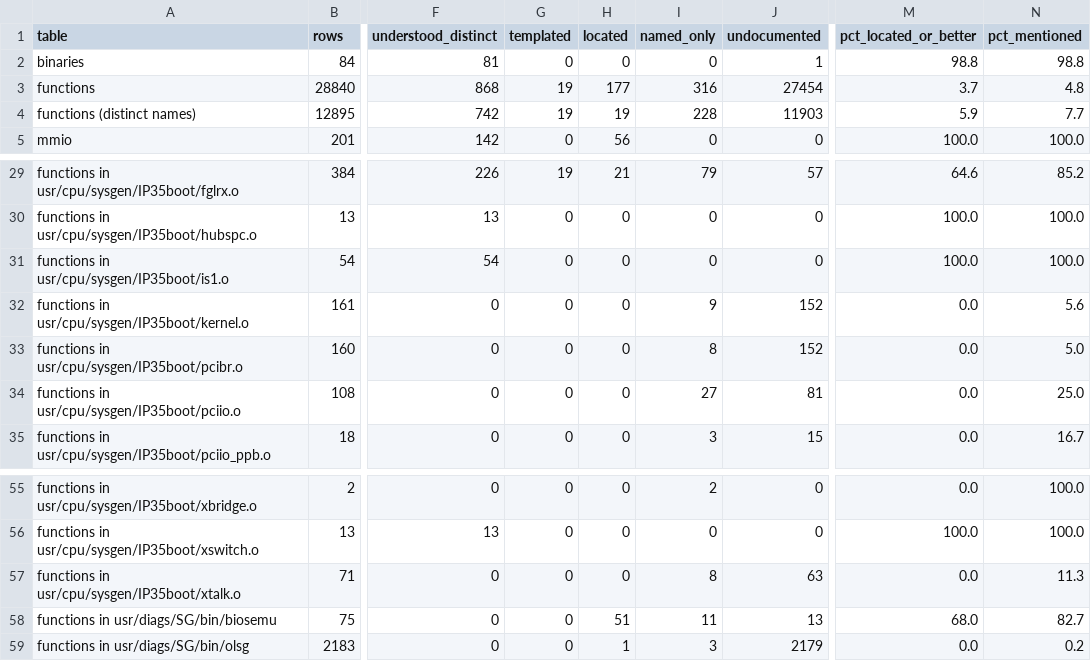
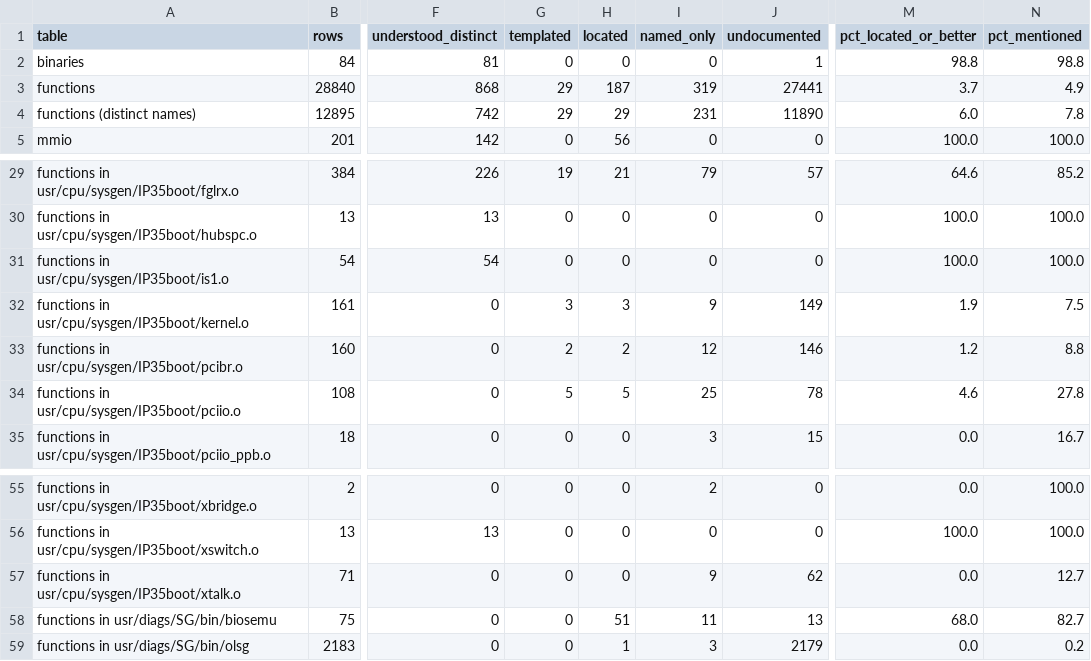
Before and after one commit to jamesbraid/voyager, a TSV file: docs/inventory/summary.tsv, drawn as a sheet; only a part is shown, gaps mark what is left out; the diff names each change by its address in the sheet, - before the commit and + after, or states it on an @@ line.

Commit message:
docs/kernel-bus-objects: record the first bus provider forwards
Ten 28-byte routines in kernel.o, pcibr.o and pciio.o share the code
of xswitch_reset_link: seven words that save the return address, make
one call and return its result. The call's relocation is the only
difference, so each entry names the routine it calls from its own
relocation rather than from the sibling's.

```diff
--- a/docs/inventory/summary.tsv
+++ b/docs/inventory/summary.tsv
-G3:G4 (templated): 19
+G3:G4 (templated): 29
-H3 (located): 177
+H3 (located): 187
-I3 (named_only): 316
+I3 (named_only): 319
-J3 (undocumented): 27454
+J3 (undocumented): 27441
-N3 (pct_mentioned): 4.8
+N3 (pct_mentioned): 4.9
-H4 (located): 19
+H4 (located): 29
-I4 (named_only): 228
+I4 (named_only): 231
-J4 (undocumented): 11903
+J4 (undocumented): 11890
-M4 (pct_located_or_better): 5.9
+M4 (pct_located_or_better): 6.0
-N4 (pct_mentioned): 7.7
+N4 (pct_mentioned): 7.8
-G32 (templated): 0
+G32 (templated): 3
-H32 (located): 0
+H32 (located): 3
-J32 (undocumented): 152
+J32 (undocumented): 149
-M32 (pct_located_or_better): 0.0
+M32 (pct_located_or_better): 1.9
-N32 (pct_mentioned): 5.6
+N32 (pct_mentioned): 7.5
-G33 (templated): 0
+G33 (templated): 2
-H33 (located): 0
+H33 (located): 2
-I33 (named_only): 8
+I33 (named_only): 12
-J33 (undocumented): 152
+J33 (undocumented): 146
-M33 (pct_located_or_better): 0.0
+M33 (pct_located_or_better): 1.2
-N33 (pct_mentioned): 5.0
+N33 (pct_mentioned): 8.8
-G34 (templated): 0
+G34 (templated): 5
-H34 (located): 0
+H34 (located): 5
-I34 (named_only): 27
+I34 (named_only): 25
-J34 (undocumented): 81
+J34 (undocumented): 78
-M34 (pct_located_or_better): 0.0
+M34 (pct_located_or_better): 4.6
-N34 (pct_mentioned): 25.0
+N34 (pct_mentioned): 27.8
-I57 (named_only): 8
+I57 (named_only): 9
-J57 (undocumented): 63
+J57 (undocumented): 62
-N57 (pct_mentioned): 11.3
+N57 (pct_mentioned): 12.7
```
Also changed, not shown: 3 other files.
